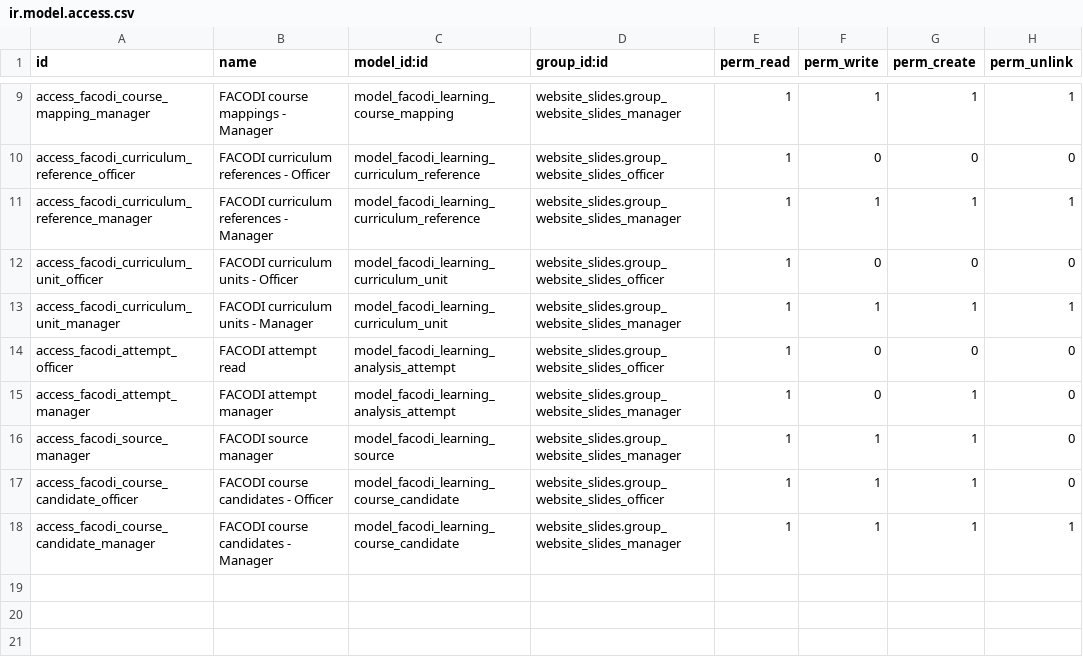
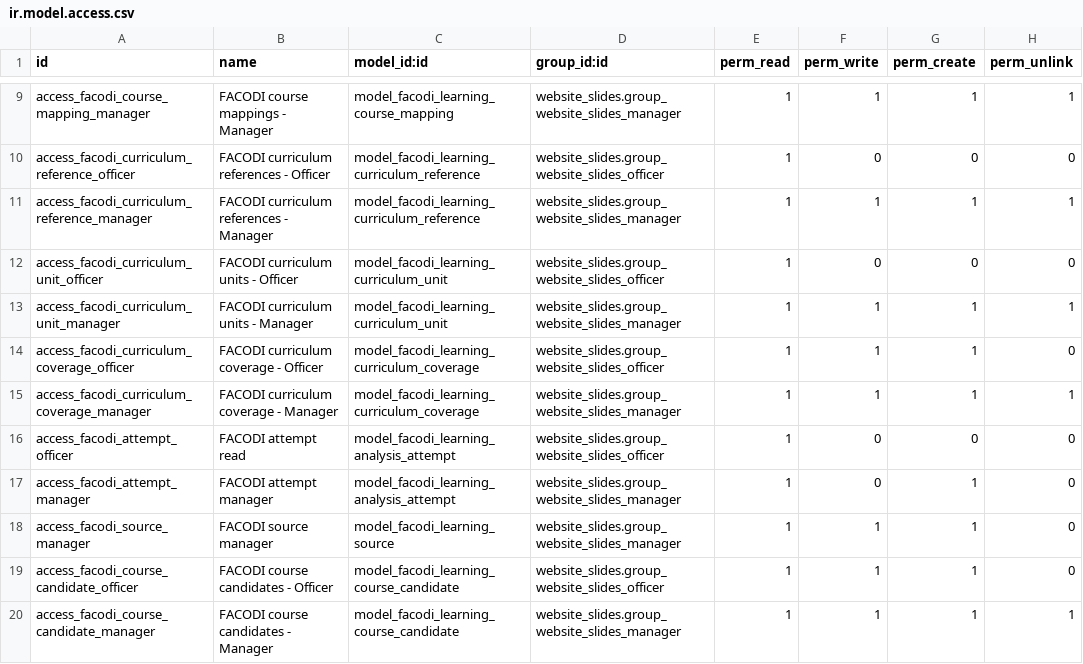
Before and after one commit to marcelo-m7/facodi-learning, a CSV file: facodi_learning/security/ir.model.access.csv, drawn as a sheet; only a part is shown, gaps mark what is left out; the diff names each change by its address in the sheet, - before the commit and + after, or states it on an @@ line.

Commit message:
feat: secure curriculum coverage model

```diff
--- a/facodi_learning/security/ir.model.access.csv
+++ b/facodi_learning/security/ir.model.access.csv
+row 14: access_facodi_curriculum_coverage_officer | FACODI curriculum coverage - Officer | model_facodi_learning_curriculum_coverage | website_slides.group_website_slides_officer | 1 | 1 | 1 | 0
+row 15: access_facodi_curriculum_coverage_manager | FACODI curriculum coverage - Manager | model_facodi_learning_curriculum_coverage | website_slides.group_website_slides_manager | 1 | 1 | 1 | 1
```
